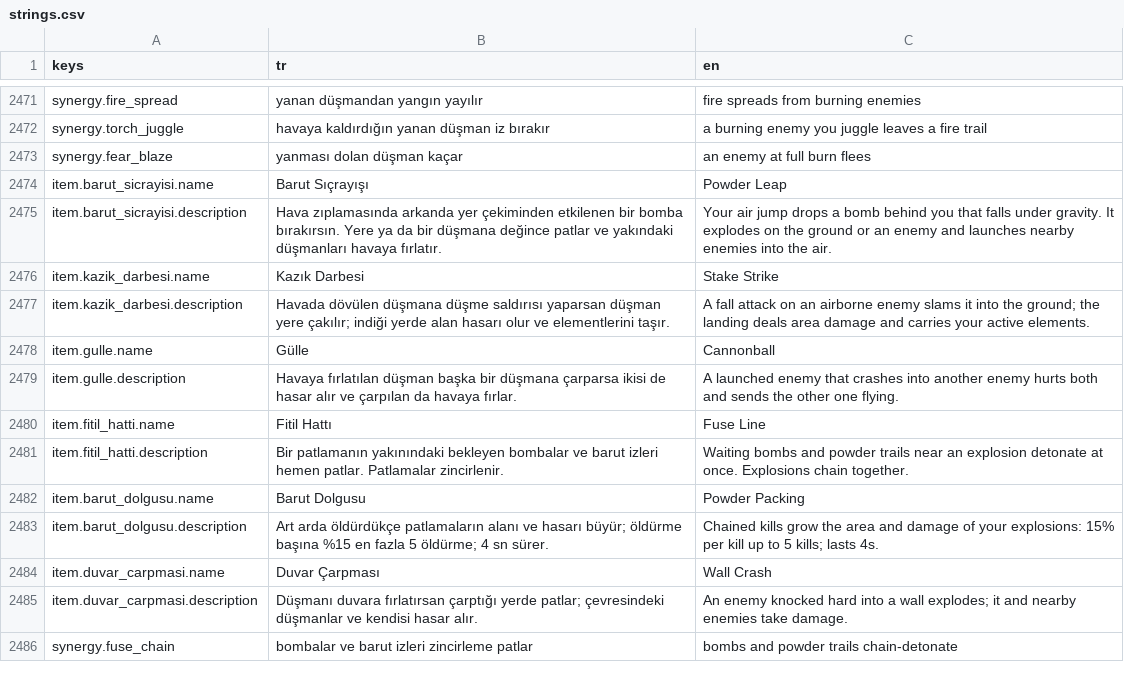
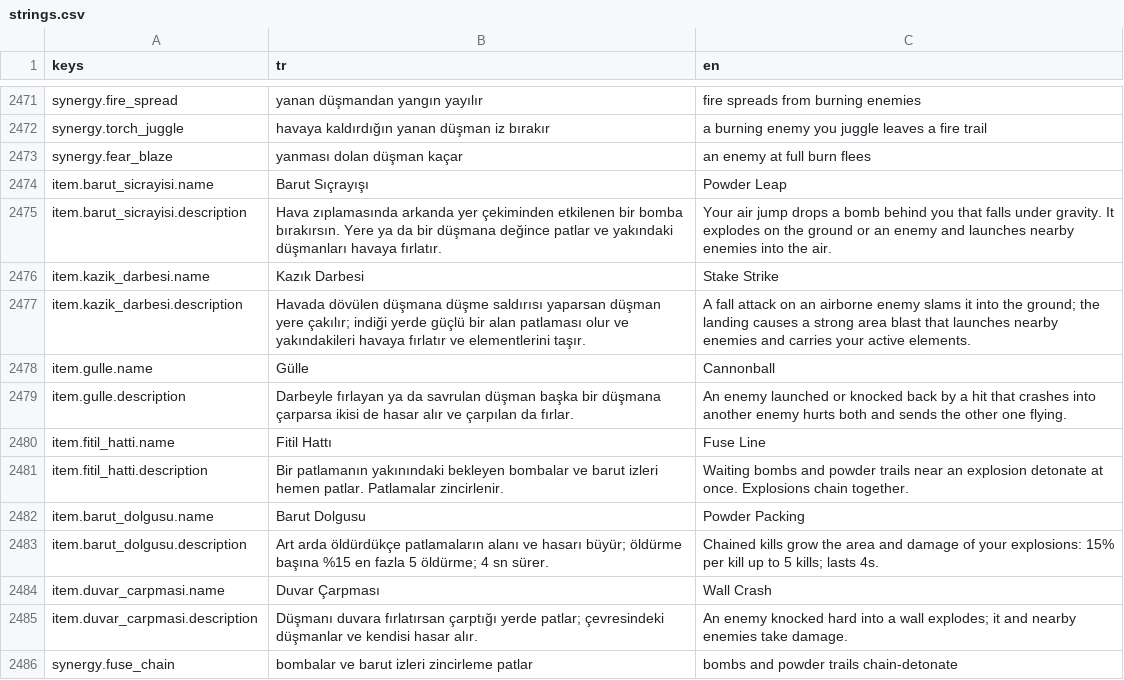
Before and after one commit to Darealgue/otto-man, a CSV file: otto-man/localization/strings.csv, drawn as a sheet; only a part is shown, gaps mark what is left out.

Commit message:
Items: Kazik Darbesi works with the real fall attack, Gulle triggers on any knockback (0.21.2)
- Kazik Darbesi: the fall hit also applies its own upward knockback and the order vs the item
  depended on signal order, sometimes launching the enemy UP instead of slamming it. The slam is now
  enforced every frame until landing. Blast is stronger (1.5x fall damage, min 15) and launches nearby
  enemies. Verified 3 runs in the arena with the real FallAttack state.
- Gulle: any knocked-back enemy counts (hurt state, airborne, or sudden horizontal speed spike), not
  only launches; grounded knocks must move toward the victim; victim is pushed along the ball.
- Arena test: real fall attack scenario and grounded-knockback Gulle scenario.

```diff
--- a/otto-man/localization/strings.csv
+++ b/otto-man/localization/strings.csv
@@ -2708,5 +2708,5 @@ item.barut_sicrayisi.description,Hava zıplamasında arkanda yer çekiminden etk
 item.kazik_darbesi.name,Kazık Darbesi,Stake Strike
-item.kazik_darbesi.description,Havada dövülen düşmana düşme saldırısı yaparsan düşman yere çakılır; indiği yerde alan hasarı olur ve elementlerini taşır.,A fall attack on an airborne enemy slams it into the ground; the landing deals area damage and carries your active elements.
+item.kazik_darbesi.description,Havada dövülen düşmana düşme saldırısı yaparsan düşman yere çakılır; indiği yerde güçlü bir alan patlaması olur ve yakındakileri havaya fırlatır ve elementlerini taşır.,A fall attack on an airborne enemy slams it into the ground; the landing causes a strong area blast that launches nearby enemies and carries your active elements.
 item.gulle.name,Gülle,Cannonball
-item.gulle.description,Havaya fırlatılan düşman başka bir düşmana çarparsa ikisi de hasar alır ve çarpılan da havaya fırlar.,A launched enemy that crashes into another enemy hurts both and sends the other one flying.
+item.gulle.description,Darbeyle fırlayan ya da savrulan düşman başka bir düşmana çarparsa ikisi de hasar alır ve çarpılan da fırlar.,An enemy launched or knocked back by a hit that crashes into another enemy hurts both and sends the other one flying.
 item.fitil_hatti.name,Fitil Hattı,Fuse Line
```
Also changed, not shown: 8 other files.
